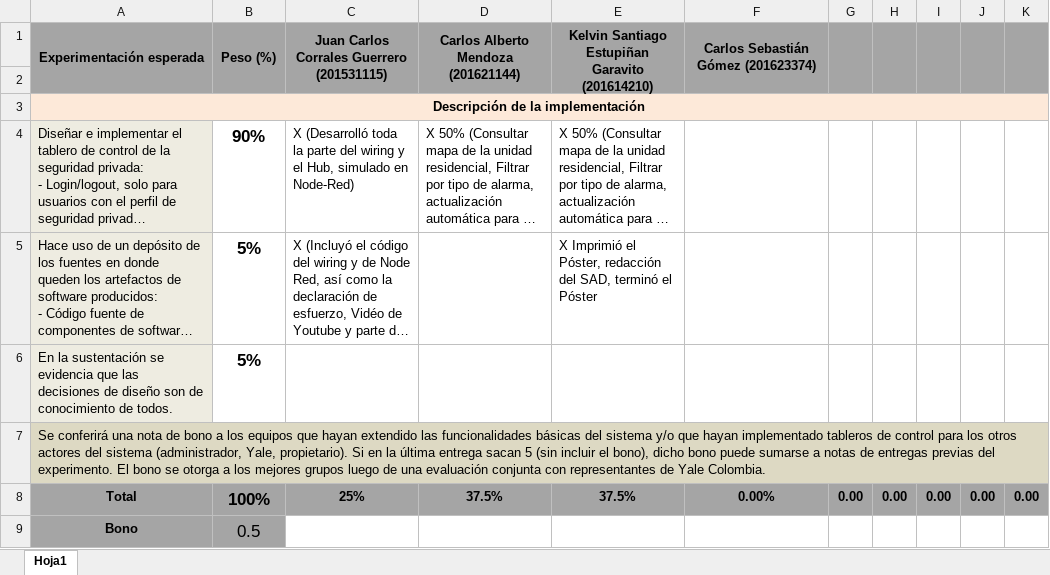
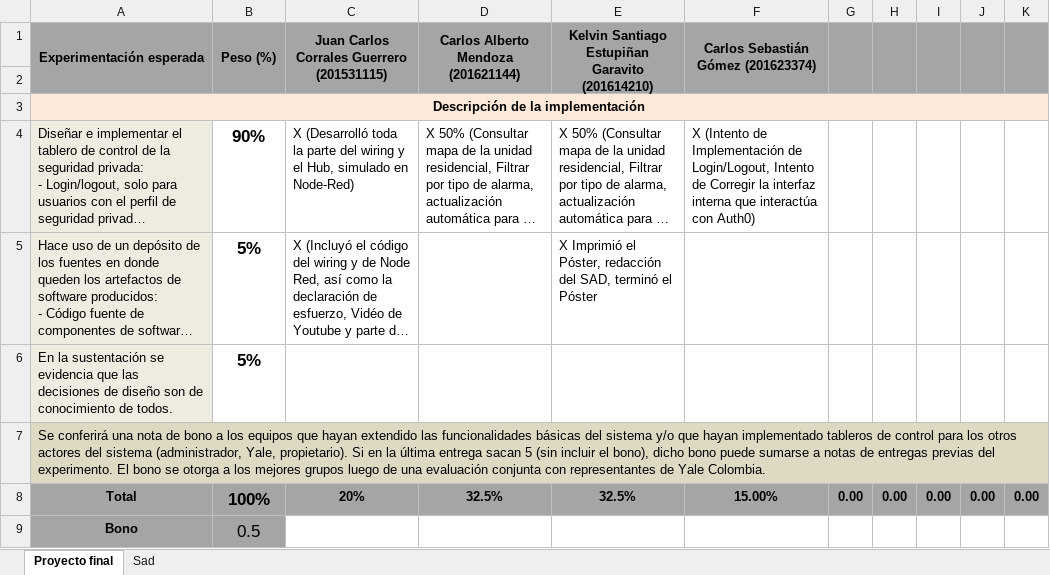
Before and after one commit to ISIS2503/201810_02_colombiaware, an Excel workbook: software_cerradura_entrega2_final/Declaración de esfuerzo.xlsx, sheet Proyecto final, drawn as a sheet; long unchanged cells end in …; values as stored, in another font and other column widths than the file's, no borders; the diff names each change by its address in the sheet, - before the commit and + after, or states it on an @@ line.

```diff
--- a/software_cerradura_entrega2_final/Declaración de esfuerzo.xlsx (sheet Proyecto final)
+++ b/software_cerradura_entrega2_final/Declaración de esfuerzo.xlsx (sheet Proyecto final)
-sheet tab: Hoja1
+sheet tab: Proyecto final
+sheet tab: Sad
-F4: (empty)
+F4: X (Intento de Implementación de Login/Logout, Intento de Corregir la interfaz interna que interactúa con Auth0)
-C8: 25%
+C8: 20%
-D8: 37.5%
+D8: 32.5%
-E8: 37.5%
+E8: 32.5%
-F8: 0.00%
+F8: 15.00%
```
